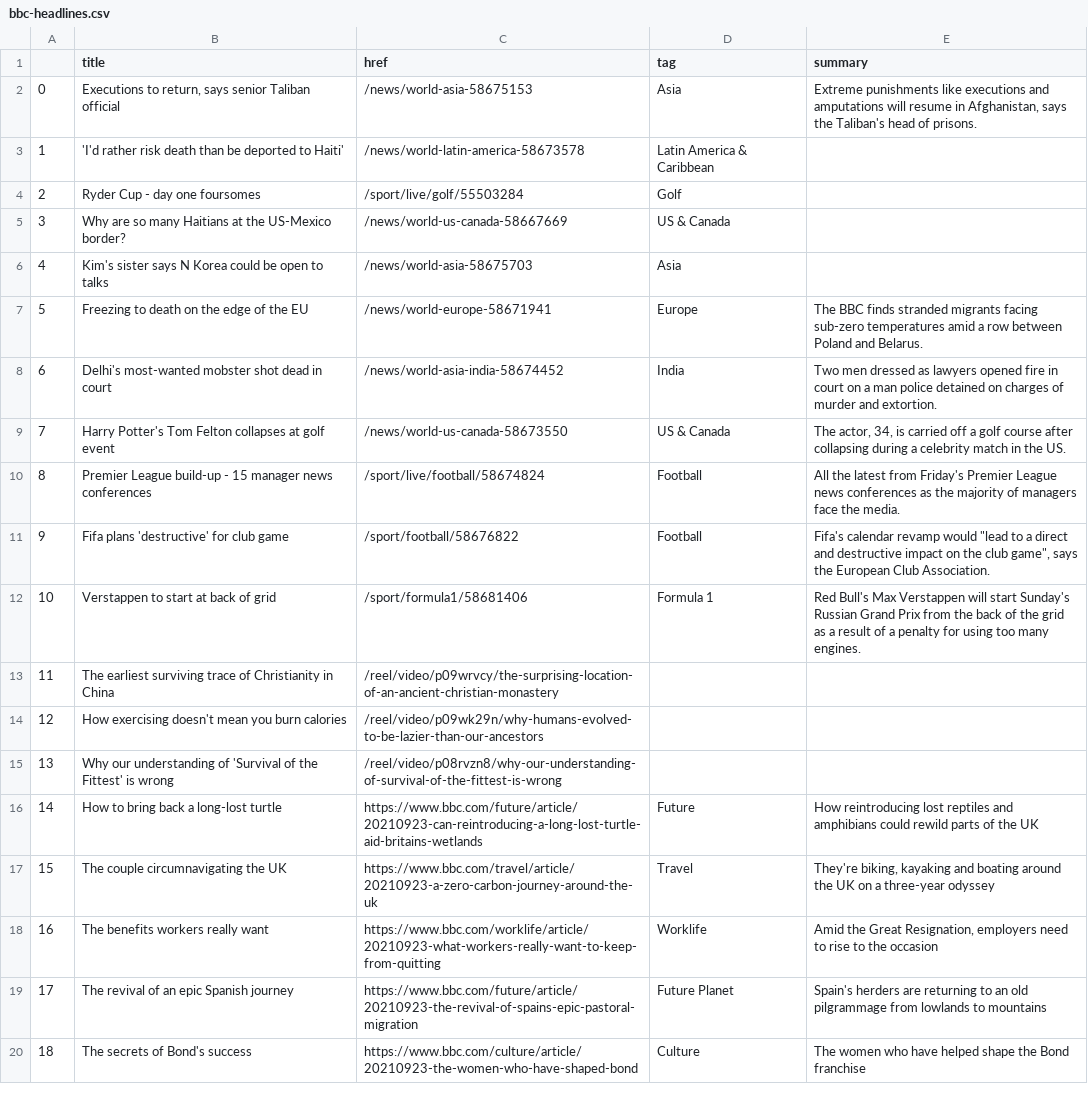
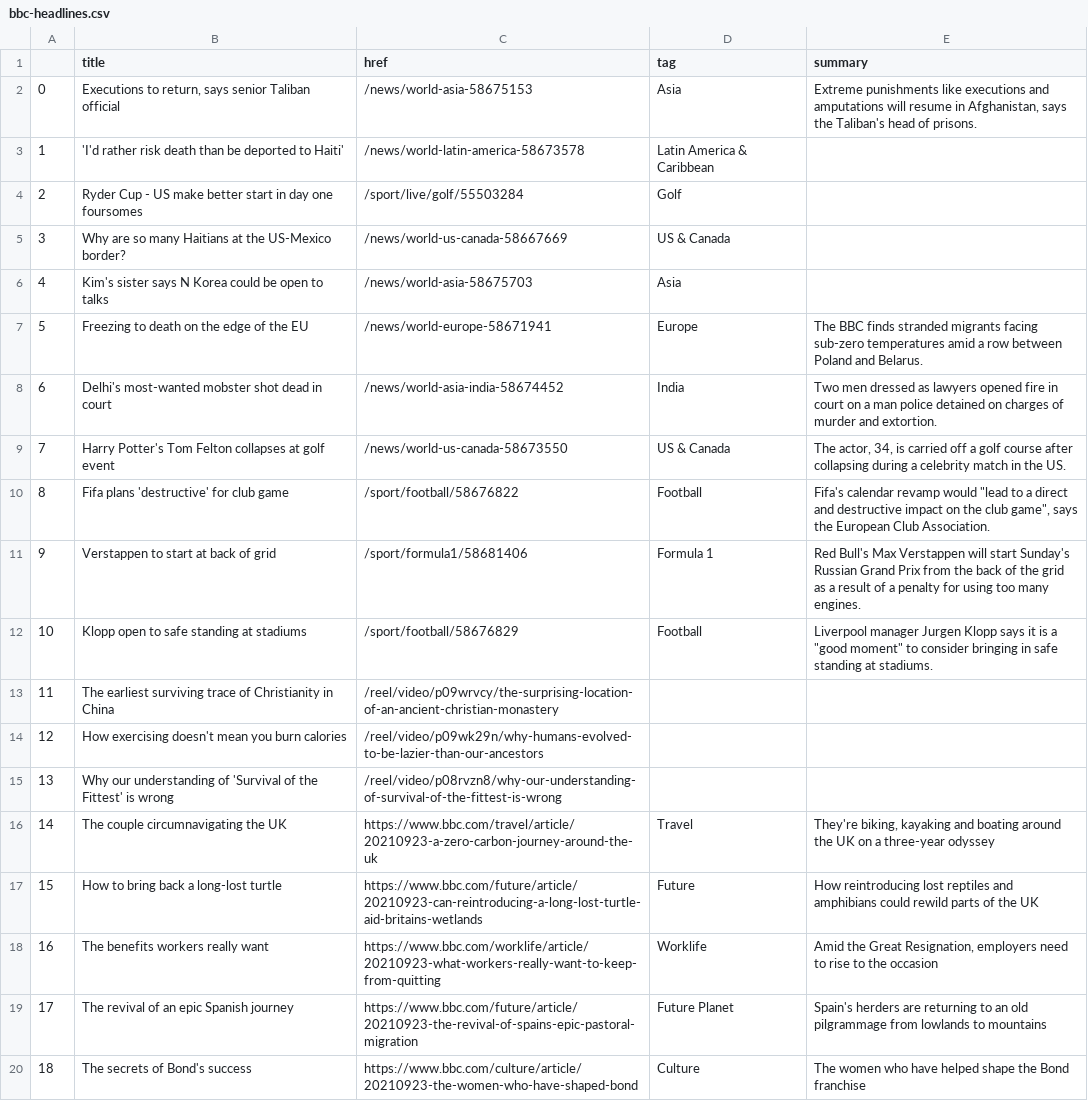
Before and after one commit to tunabellybella/Scraper, a CSV file: bbc-headlines.csv, drawn as a sheet; only a part is shown; removed rows and columns are numbered as before the commit, all else as after; the diff names each change by its address in the sheet, - before the commit and + after, or states it on an @@ line.

```diff
--- a/bbc-headlines.csv
+++ b/bbc-headlines.csv
-B4 (title): Ryder Cup - day one foursomes
+B4 (title): Ryder Cup - US make better start in day one foursomes
-row 10: 8 | Premier League build-up - 15 manager news conferences | /sport/live/football/58674824 | Football | All the latest from Friday's Premier League news conferences as the majority of managers face the media.
@@ column A renumbered between rows 10 and 17 @@
+row 12: 10 | Klopp open to safe standing at stadiums | /sport/football/58676829 | Football | Liverpool manager Jurgen Klopp says it is a "good moment" to consider bringing in safe standing at stadiums.
@@ row 17 moved to row 16: 14 @@
```
